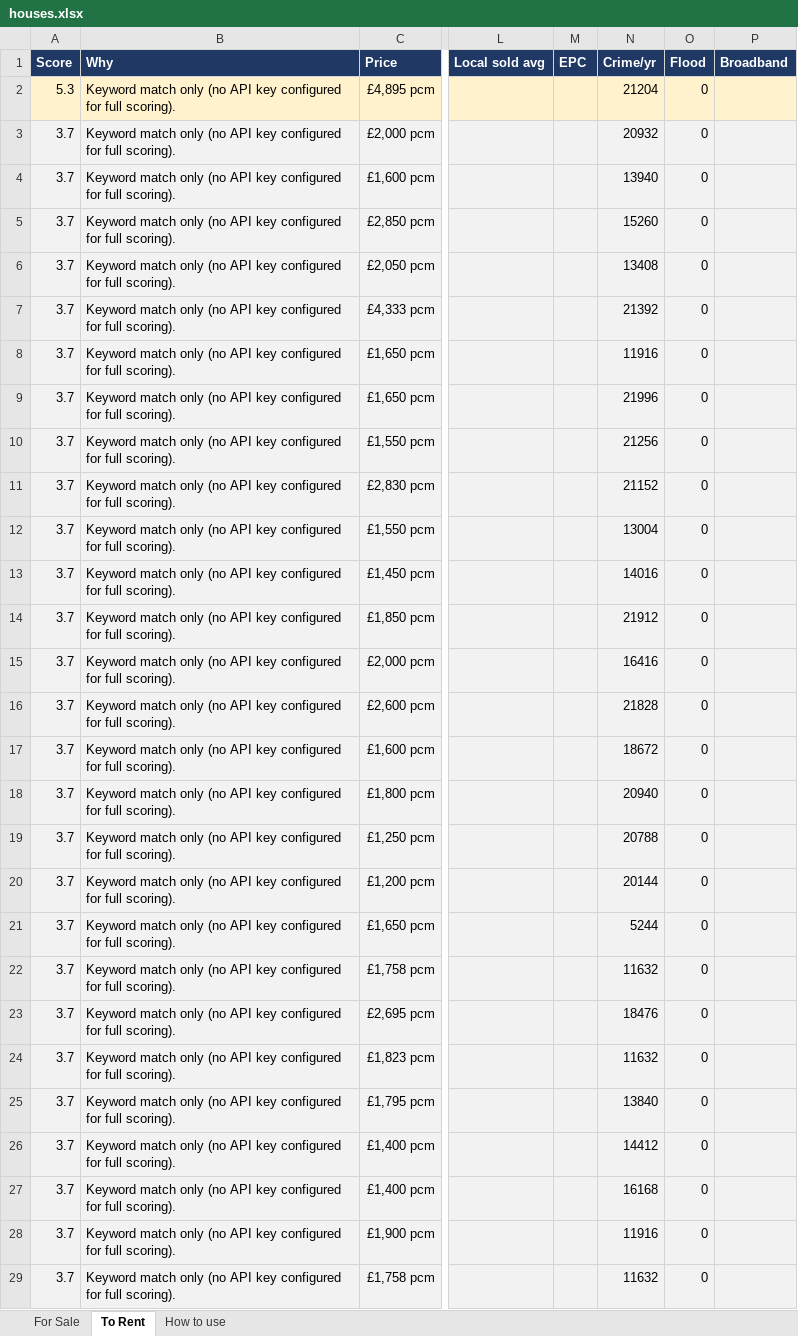
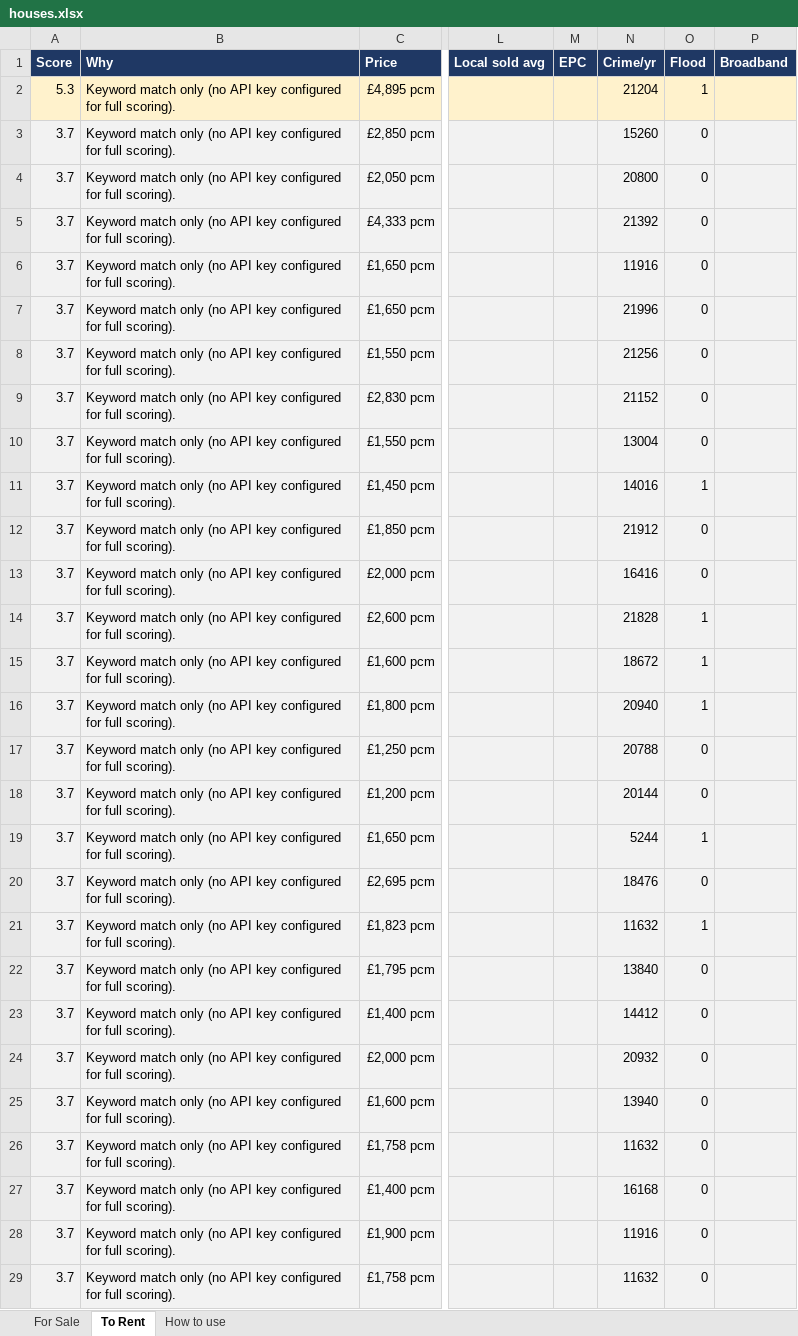
Before and after one commit to dcracknell/house_finder, an Excel workbook: data/houses.xlsx, sheet To Rent, drawn as a sheet; only a part is shown, gaps mark what is left out; values as stored, in another font and other column widths than the file's, no borders; addresses are those after the commit; the diff covers the shown part only; the diff names each change by its address in the sheet, - before the commit and + after, or states it on an @@ line.

```diff
--- a/data/houses.xlsx (sheet To Rent)
+++ b/data/houses.xlsx (sheet To Rent)
-O2 (Flood): 0
+O2 (Flood): 1
-N4 (Crime/yr): 13408
+N4 (Crime/yr): 20800
-O11 (Flood): 0
+O11 (Flood): 1
-O14:O16 (Flood): 0
+O14:O16 (Flood): 1
-O19 (Flood): 0
+O19 (Flood): 1
-O21 (Flood): 0
+O21 (Flood): 1
@@ row 3 moved to row 24: 3.7 @@
@@ row 4 moved to row 25: 3.7 @@
@@ row 22 moved to row 26: 3.7 @@
```
Also changed, not shown: 4 removed rows, 6 moved rows and 19 edited cells elsewhere in this sheet, hidden cells, 3 other files.
